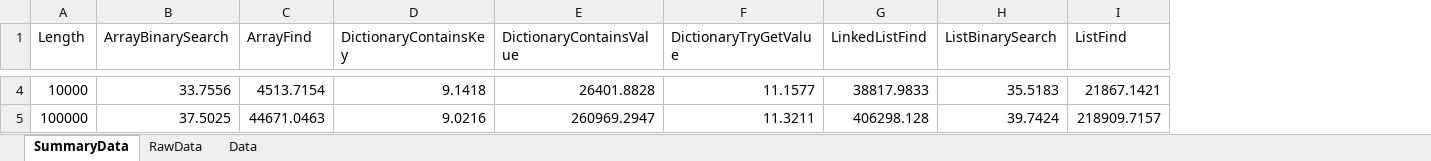
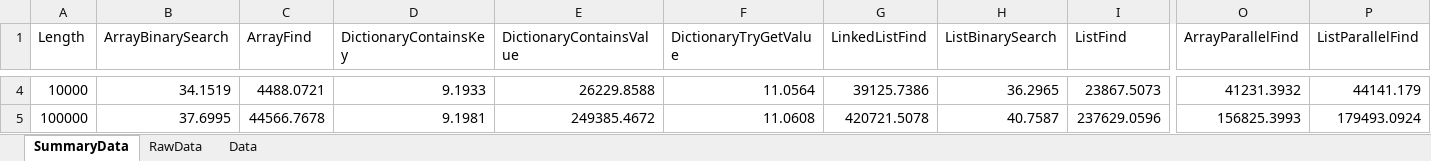
Before and after one commit to irneb/SearchBenchmark, an Excel workbook: SearchBenchmark/Results/Summary-LegacyJIT-x64.xlsx, sheet SummaryData, drawn as a sheet; only a part is shown, gaps mark what is left out; values as stored, in another font and other column widths than the file's, no borders; charts and pictures and table styles not drawn; the diff covers the shown part only; the diff names each change by its address in the sheet, - before the commit and + after, or states it on an @@ line.

Commit message:
Added Parallel Search
Added parallel searches on array and list

```diff
--- a/SearchBenchmark/Results/Summary-LegacyJIT-x64.xlsx (sheet SummaryData)
+++ b/SearchBenchmark/Results/Summary-LegacyJIT-x64.xlsx (sheet SummaryData)
+column O (ArrayParallelFind), rows 4-5: 41231.3932 | 156825.3993
+column P (ListParallelFind), rows 4-5: 44141.179 | 179493.0924
-B4 (ArrayBinarySearch): 33.7556
+B4 (ArrayBinarySearch): 34.1519
-C4 (ArrayFind): 4513.7154
+C4 (ArrayFind): 4488.0721
-D4 (DictionaryContainsKey): 9.1418
+D4 (DictionaryContainsKey): 9.1933
-E4 (DictionaryContainsValue): 26401.8828
+E4 (DictionaryContainsValue): 26229.8588
-F4 (DictionaryTryGetValue): 11.1577
+F4 (DictionaryTryGetValue): 11.0564
-G4 (LinkedListFind): 38817.9833
+G4 (LinkedListFind): 39125.7386
-H4 (ListBinarySearch): 35.5183
+H4 (ListBinarySearch): 36.2965
-I4 (ListFind): 21867.1421
+I4 (ListFind): 23867.5073
-B5 (ArrayBinarySearch): 37.5025
+B5 (ArrayBinarySearch): 37.6995
-C5 (ArrayFind): 44671.0463
+C5 (ArrayFind): 44566.7678
-D5 (DictionaryContainsKey): 9.0216
+D5 (DictionaryContainsKey): 9.1981
-E5 (DictionaryContainsValue): 260969.2947
+E5 (DictionaryContainsValue): 249385.4672
-F5 (DictionaryTryGetValue): 11.3211
+F5 (DictionaryTryGetValue): 11.0608
-G5 (LinkedListFind): 406298.128
+G5 (LinkedListFind): 420721.5078
-H5 (ListBinarySearch): 39.7424
+H5 (ListBinarySearch): 40.7587
-I5 (ListFind): 218909.7157
+I5 (ListFind): 237629.0596
```
Also changed, not shown: 49 edited cells elsewhere in this sheet, sheet RawData, charts or pictures, SearchBenchmark/Results/Summary-LegacyJIT-x86.xlsx, SearchBenchmark/Results/Summary-RyuJIT-x64.xlsx, 18 other files.
